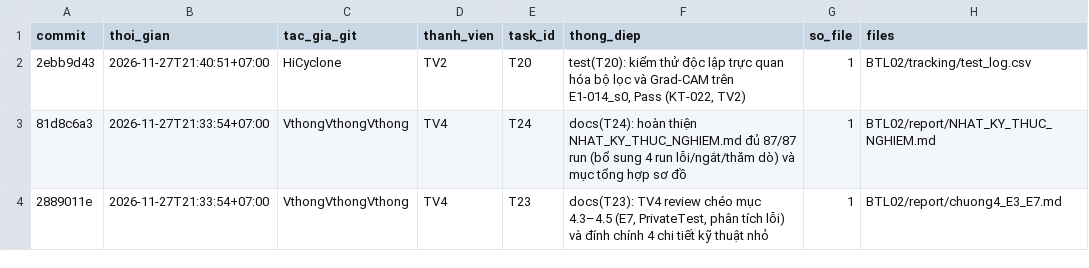
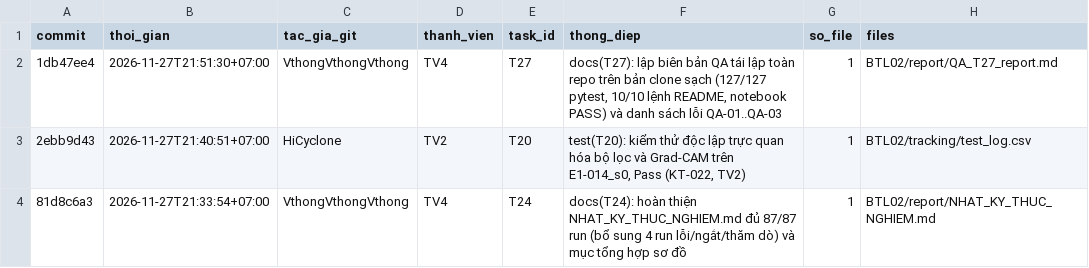
Before and after one commit to lpnHai2005/DeepLearning_Group, a CSV file: BTL02/tracking/activity_log.csv, drawn as a sheet; only a part is shown; the shorter side is filled out with more unchanged rows; the diff names each change by its address in the sheet, - before the commit and + after, or states it on an @@ line.

```diff
--- a/BTL02/tracking/activity_log.csv
+++ b/BTL02/tracking/activity_log.csv
+row 2: 1db47ee4 | 2026-11-27T21:51:30+07:00 | VthongVthongVthong | TV4 | T27 | docs(T27): lập biên bản QA tái lập toàn repo trên bản clone sạch (127/127 pytest, 10/10 lệnh README, notebook PASS) và danh sách lỗi QA-01..QA-03 | 1 | BTL02/report/QA_T27_report.md
```
Also changed, not shown: BTL02/tracking/tasks.csv.
